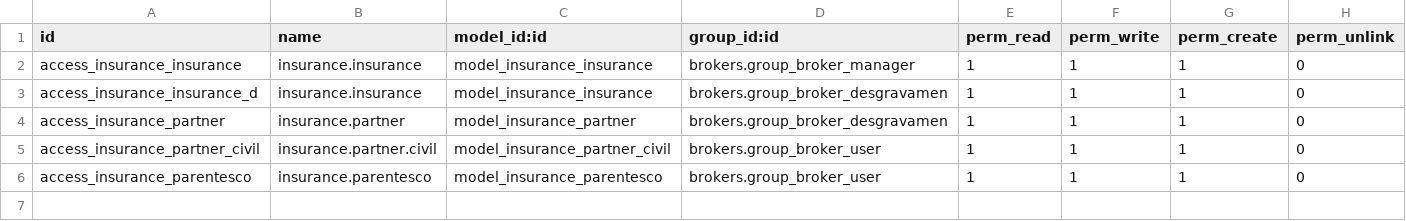
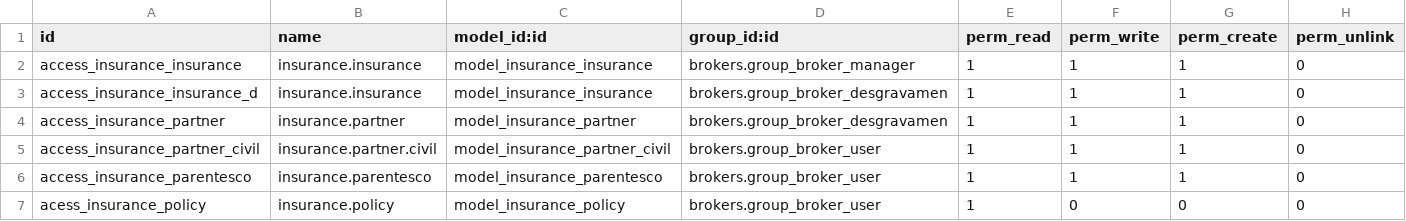
Before and after one commit to name1984/brokers, a CSV file: brokers/security/ir.model.access.csv, drawn as a sheet.

```diff
--- a/brokers/security/ir.model.access.csv
+++ b/brokers/security/ir.model.access.csv
@@ -6 +6,2 @@ access_insurance_partner_civil,insurance.partner.civil,model_insurance_partner_c
 access_insurance_parentesco,insurance.parentesco,model_insurance_parentesco,brokers.group_broker_user,1,1,1,0
+acess_insurance_policy,insurance.policy,model_insurance_policy,brokers.group_broker_user,1,0,0,0
```
Also changed, not shown: 1 other file.
